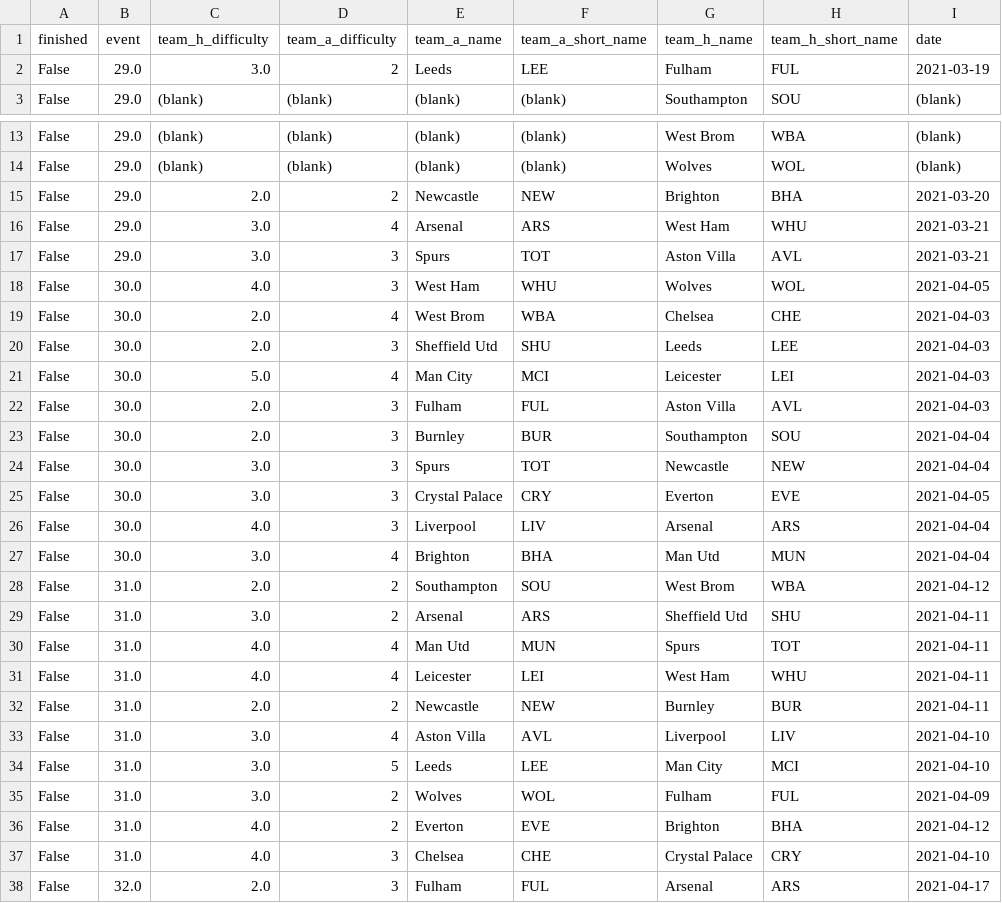
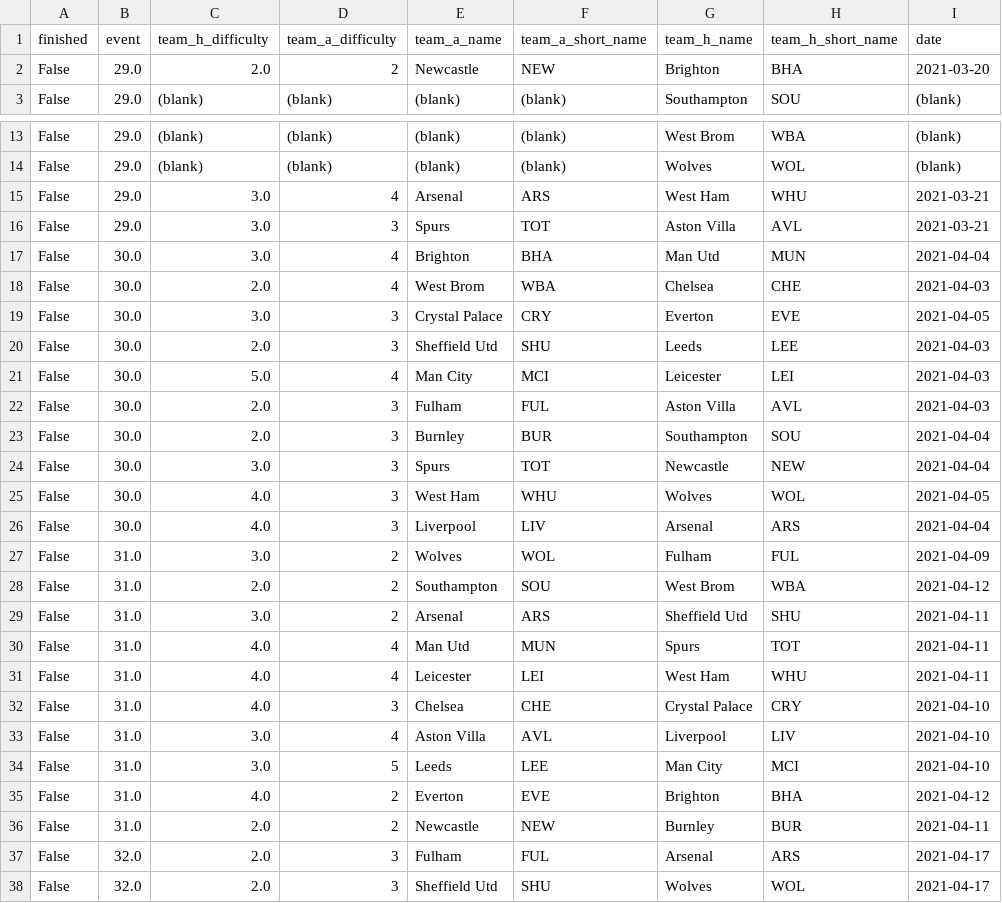
Before and after one commit to bojanstavrikj/LordsofFPL, a CSV file: data/fixtures.csv, drawn as a sheet; only a part is shown, gaps mark what is left out; the shorter side is filled out with more unchanged rows; the diff covers the shown part only.

```diff
--- a/data/fixtures.csv
+++ b/data/fixtures.csv
@@ -1,3 +1,3 @@
 finished,event,team_h_difficulty,team_a_difficulty,team_a_name,team_a_short_name,team_h_name,team_h_short_name,date
-False,29.0,3.0,2,Leeds,LEE,Fulham,FUL,2021-03-19
+False,29.0,2.0,2,Newcastle,NEW,Brighton,BHA,2021-03-20
 False,29.0,(blank),(blank),(blank),(blank),Southampton,SOU,(blank)
@@ -14,7 +14,7 @@ False,29.0,(blank),(blank),(blank),(blank),West Brom,WBA,(blank)
 False,29.0,(blank),(blank),(blank),(blank),Wolves,WOL,(blank)
-False,29.0,2.0,2,Newcastle,NEW,Brighton,BHA,2021-03-20
 False,29.0,3.0,4,Arsenal,ARS,West Ham,WHU,2021-03-21
 False,29.0,3.0,3,Spurs,TOT,Aston Villa,AVL,2021-03-21
-False,30.0,4.0,3,West Ham,WHU,Wolves,WOL,2021-04-05
+False,30.0,3.0,4,Brighton,BHA,Man Utd,MUN,2021-04-04
 False,30.0,2.0,4,West Brom,WBA,Chelsea,CHE,2021-04-03
+False,30.0,3.0,3,Crystal Palace,CRY,Everton,EVE,2021-04-05
 False,30.0,2.0,3,Sheffield Utd,SHU,Leeds,LEE,2021-04-03
@@ -24,5 +24,5 @@ False,30.0,2.0,3,Burnley,BUR,Southampton,SOU,2021-04-04
 False,30.0,3.0,3,Spurs,TOT,Newcastle,NEW,2021-04-04
-False,30.0,3.0,3,Crystal Palace,CRY,Everton,EVE,2021-04-05
+False,30.0,4.0,3,West Ham,WHU,Wolves,WOL,2021-04-05
 False,30.0,4.0,3,Liverpool,LIV,Arsenal,ARS,2021-04-04
-False,30.0,3.0,4,Brighton,BHA,Man Utd,MUN,2021-04-04
+False,31.0,3.0,2,Wolves,WOL,Fulham,FUL,2021-04-09
 False,31.0,2.0,2,Southampton,SOU,West Brom,WBA,2021-04-12
@@ -31,8 +31,7 @@ False,31.0,4.0,4,Man Utd,MUN,Spurs,TOT,2021-04-11
 False,31.0,4.0,4,Leicester,LEI,West Ham,WHU,2021-04-11
-False,31.0,2.0,2,Newcastle,NEW,Burnley,BUR,2021-04-11
+False,31.0,4.0,3,Chelsea,CHE,Crystal Palace,CRY,2021-04-10
 False,31.0,3.0,4,Aston Villa,AVL,Liverpool,LIV,2021-04-10
 False,31.0,3.0,5,Leeds,LEE,Man City,MCI,2021-04-10
-False,31.0,3.0,2,Wolves,WOL,Fulham,FUL,2021-04-09
 False,31.0,4.0,2,Everton,EVE,Brighton,BHA,2021-04-12
-False,31.0,4.0,3,Chelsea,CHE,Crystal Palace,CRY,2021-04-10
+False,31.0,2.0,2,Newcastle,NEW,Burnley,BUR,2021-04-11
 False,32.0,2.0,3,Fulham,FUL,Arsenal,ARS,2021-04-17
```
Also changed, not shown: 2 moved rows elsewhere in this file, data/teams_full.csv, 1 other file.
